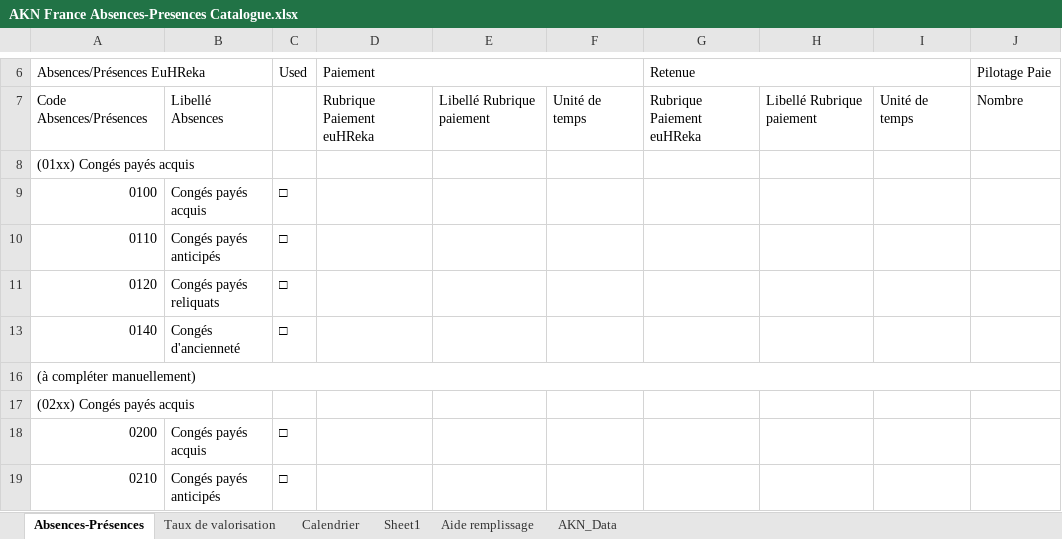
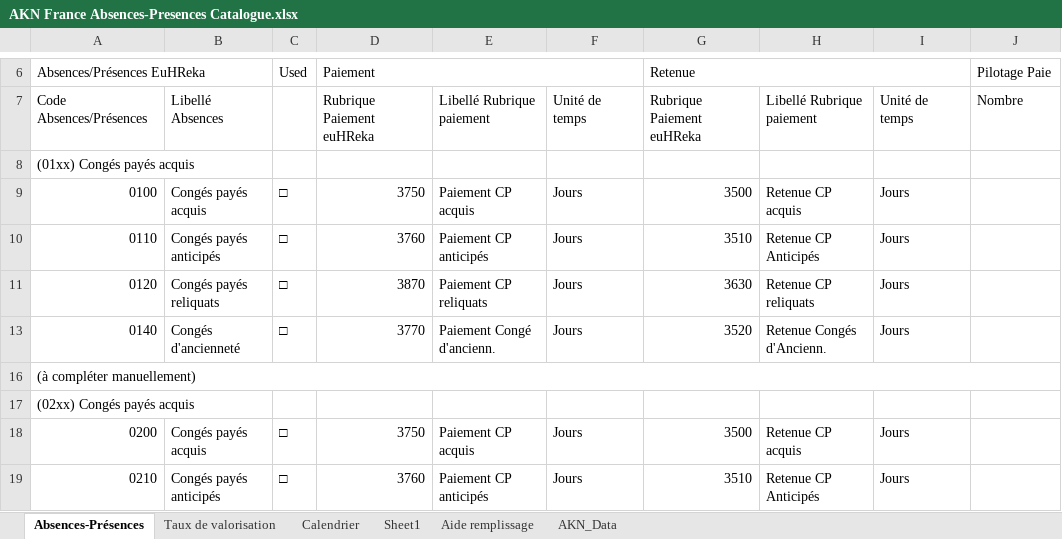
Before and after one commit to PatrickFarges/ClaudeCode, an Excel workbook: WTC Absences/AKN France Absences-Presences Catalogue.xlsx, sheet Absences-Présences, drawn as a sheet; only a part is shown, gaps mark what is left out; values as stored, in another font and other column widths than the file's, no cell formats; charts and pictures not drawn; the diff covers the shown part only; the diff names each change by its address in the sheet, - before the commit and + after, or states it on an @@ line.

```diff
--- a/WTC Absences/AKN France Absences-Presences Catalogue.xlsx (sheet Absences-Présences)
+++ b/WTC Absences/AKN France Absences-Presences Catalogue.xlsx (sheet Absences-Présences)
-D9 (Paiement): (empty)
+D9 (Paiement): 3750
-E9: (empty)
+E9: Paiement CP acquis
-F9:F11: (empty)
+F9:F11: Jours
-G9 (Retenue): (empty)
+G9 (Retenue): 3500
-H9: (empty)
+H9: Retenue CP acquis
-I9:I11: (empty)
+I9:I11: Jours
-D10 (Paiement): (empty)
+D10 (Paiement): 3760
-E10: (empty)
+E10: Paiement CP anticipés
-G10 (Retenue): (empty)
+G10 (Retenue): 3510
-H10: (empty)
+H10: Retenue CP Anticipés
-D11 (Paiement): (empty)
+D11 (Paiement): 3870
-E11: (empty)
+E11: Paiement CP reliquats
-G11 (Retenue): (empty)
+G11 (Retenue): 3630
-H11: (empty)
+H11: Retenue CP reliquats
-D13 (Paiement): (empty)
+D13 (Paiement): 3770
-E13: (empty)
+E13: Paiement Congé d'ancienn.
-F13: (empty)
+F13: Jours
-G13 (Retenue): (empty)
+G13 (Retenue): 3520
-H13: (empty)
+H13: Retenue Congés d'Ancienn.
-I13: (empty)
+I13: Jours
-D18 (Paiement): (empty)
+D18 (Paiement): 3750
-E18: (empty)
+E18: Paiement CP acquis
-F18:F19: (empty)
+F18:F19: Jours
-G18 (Retenue): (empty)
+G18 (Retenue): 3500
-H18: (empty)
+H18: Retenue CP acquis
-I18:I19: (empty)
+I18:I19: Jours
-D19 (Paiement): (empty)
+D19 (Paiement): 3760
-E19: (empty)
+E19: Paiement CP anticipés
-G19 (Retenue): (empty)
+G19 (Retenue): 3510
-H19: (empty)
+H19: Retenue CP Anticipés
```
Also changed, not shown: 38 added rows, 25 removed rows, 14 hidden or unhidden rows, 77 edited cells and merged cells elsewhere in this sheet, sheet AKN_Data, cell formats, hidden cells, 3 other files.
